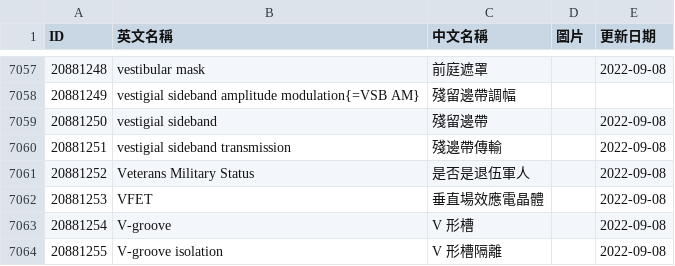
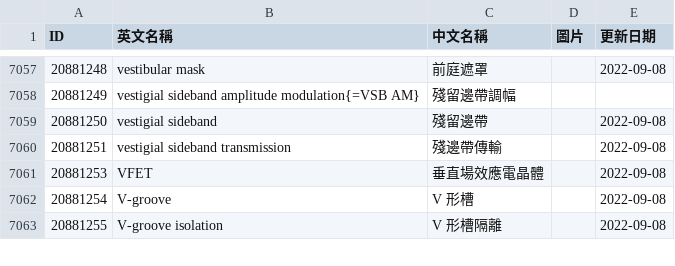
Before and after one commit to Marsjelly/yabomish, a CSV file: yabomish_data/naer/csv/電子工程名詞壓縮檔_10.csv, drawn as a sheet; only a part is shown, gaps mark what is left out; the diff names each change by its address in the sheet, - before the commit and + after, or states it on an @@ line.

```diff
--- a/yabomish_data/naer/csv/電子工程名詞壓縮檔_10.csv
+++ b/yabomish_data/naer/csv/電子工程名詞壓縮檔_10.csv
-row 7061: 20881252 | Veterans Military Status | 是否是退伍軍人 |  | 2022-09-08
```
Also changed, not shown: yabomish_data/naer/csv/電子工程名詞壓縮檔_0.csv, yabomish_data/naer/csv/電子計算機名詞壓縮檔_0.csv, 40 other files.
